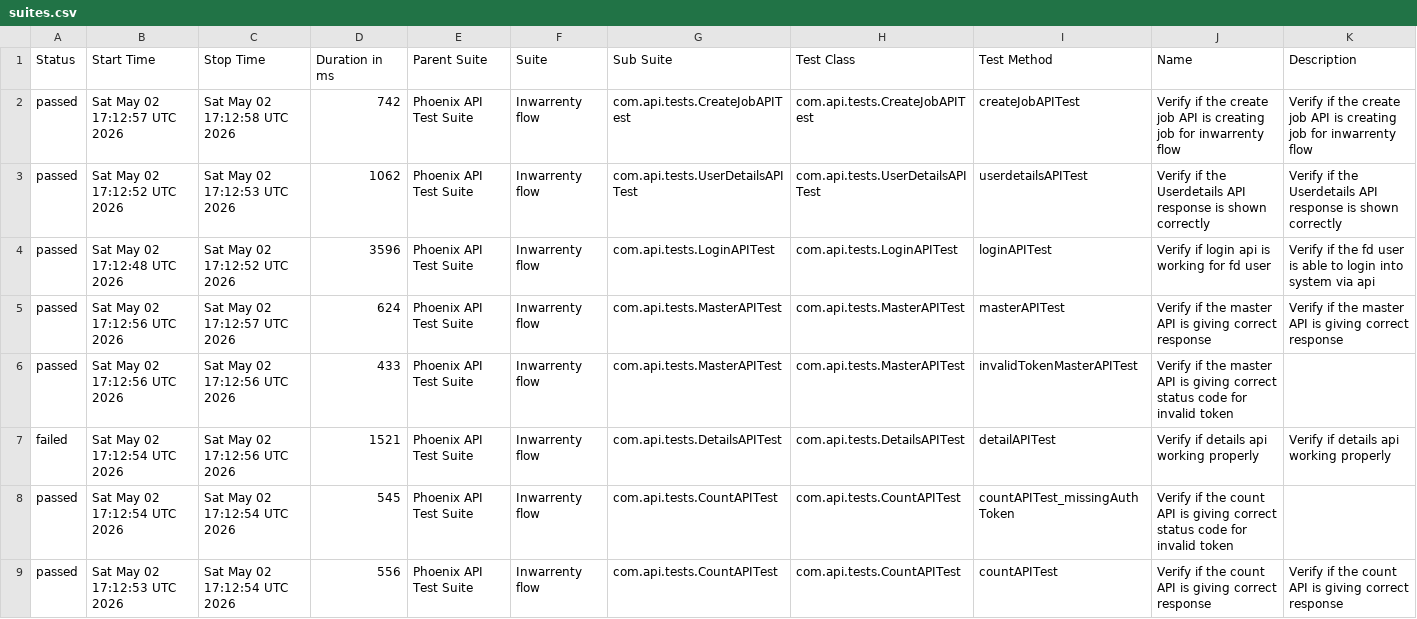
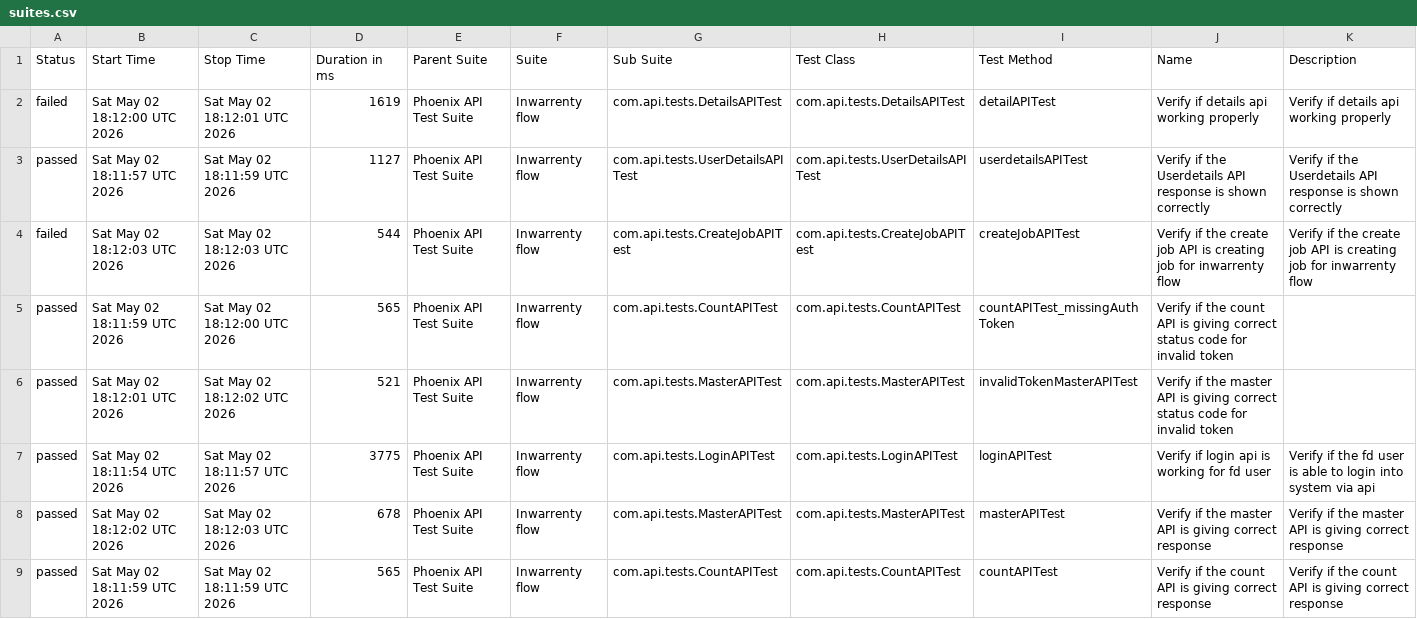
Before and after one commit to AbhijitNaik05/PhoenixTestAutomationFramework, a CSV file: data/suites.csv, drawn as a sheet.

```diff
--- a/data/suites.csv
+++ b/data/suites.csv
@@ -1,9 +1,9 @@
 "Status","Start Time","Stop Time","Duration in ms","Parent Suite","Suite","Sub Suite","Test Class","Test Method","Name","Description"
-"passed","Sat May 02 17:12:57 UTC 2026","Sat May 02 17:12:58 UTC 2026","742","Phoenix API Test Suite","Inwarrenty flow","com.api.tests.CreateJobAPITest","com.api.tests.CreateJobAPITest","createJobAPITest","Verify if the create job API is creating job for inwarrenty flow","Verify if the create job API is creating job for inwarrenty flow"
-"passed","Sat May 02 17:12:52 UTC 2026","Sat May 02 17:12:53 UTC 2026","1062","Phoenix API Test Suite","Inwarrenty flow","com.api.tests.UserDetailsAPITest","com.api.tests.UserDetailsAPITest","userdetailsAPITest","Verify if the Userdetails API response is shown correctly","Verify if the Userdetails API response is shown correctly"
-"passed","Sat May 02 17:12:48 UTC 2026","Sat May 02 17:12:52 UTC 2026","3596","Phoenix API Test Suite","Inwarrenty flow","com.api.tests.LoginAPITest","com.api.tests.LoginAPITest","loginAPITest","Verify if login api is working for fd user","Verify if the fd user is able to login into system via api"
-"passed","Sat May 02 17:12:56 UTC 2026","Sat May 02 17:12:57 UTC 2026","624","Phoenix API Test Suite","Inwarrenty flow","com.api.tests.MasterAPITest","com.api.tests.MasterAPITest","masterAPITest","Verify if the master API is giving correct response","Verify if the master API is giving correct response"
-"passed","Sat May 02 17:12:56 UTC 2026","Sat May 02 17:12:56 UTC 2026","433","Phoenix API Test Suite","Inwarrenty flow","com.api.tests.MasterAPITest","com.api.tests.MasterAPITest","invalidTokenMasterAPITest","Verify if the master API is giving correct status code for invalid token",""
-"failed","Sat May 02 17:12:54 UTC 2026","Sat May 02 17:12:56 UTC 2026","1521","Phoenix API Test Suite","Inwarrenty flow","com.api.tests.DetailsAPITest","com.api.tests.DetailsAPITest","detailAPITest","Verify if details api working properly","Verify if details api working properly"
-"passed","Sat May 02 17:12:54 UTC 2026","Sat May 02 17:12:54 UTC 2026","545","Phoenix API Test Suite","Inwarrenty flow","com.api.tests.CountAPITest","com.api.tests.CountAPITest","countAPITest_missingAuthToken","Verify if the count API is giving correct status code for invalid token",""
-"passed","Sat May 02 17:12:53 UTC 2026","Sat May 02 17:12:54 UTC 2026","556","Phoenix API Test Suite","Inwarrenty flow","com.api.tests.CountAPITest","com.api.tests.CountAPITest","countAPITest","Verify if the count API is giving correct response","Verify if the count API is giving correct response"
+"failed","Sat May 02 18:12:00 UTC 2026","Sat May 02 18:12:01 UTC 2026","1619","Phoenix API Test Suite","Inwarrenty flow","com.api.tests.DetailsAPITest","com.api.tests.DetailsAPITest","detailAPITest","Verify if details api working properly","Verify if details api working properly"
+"passed","Sat May 02 18:11:57 UTC 2026","Sat May 02 18:11:59 UTC 2026","1127","Phoenix API Test Suite","Inwarrenty flow","com.api.tests.UserDetailsAPITest","com.api.tests.UserDetailsAPITest","userdetailsAPITest","Verify if the Userdetails API response is shown correctly","Verify if the Userdetails API response is shown correctly"
+"failed","Sat May 02 18:12:03 UTC 2026","Sat May 02 18:12:03 UTC 2026","544","Phoenix API Test Suite","Inwarrenty flow","com.api.tests.CreateJobAPITest","com.api.tests.CreateJobAPITest","createJobAPITest","Verify if the create job API is creating job for inwarrenty flow","Verify if the create job API is creating job for inwarrenty flow"
+"passed","Sat May 02 18:11:59 UTC 2026","Sat May 02 18:12:00 UTC 2026","565","Phoenix API Test Suite","Inwarrenty flow","com.api.tests.CountAPITest","com.api.tests.CountAPITest","countAPITest_missingAuthToken","Verify if the count API is giving correct status code for invalid token",""
+"passed","Sat May 02 18:12:01 UTC 2026","Sat May 02 18:12:02 UTC 2026","521","Phoenix API Test Suite","Inwarrenty flow","com.api.tests.MasterAPITest","com.api.tests.MasterAPITest","invalidTokenMasterAPITest","Verify if the master API is giving correct status code for invalid token",""
+"passed","Sat May 02 18:11:54 UTC 2026","Sat May 02 18:11:57 UTC 2026","3775","Phoenix API Test Suite","Inwarrenty flow","com.api.tests.LoginAPITest","com.api.tests.LoginAPITest","loginAPITest","Verify if login api is working for fd user","Verify if the fd user is able to login into system via api"
+"passed","Sat May 02 18:12:02 UTC 2026","Sat May 02 18:12:03 UTC 2026","678","Phoenix API Test Suite","Inwarrenty flow","com.api.tests.MasterAPITest","com.api.tests.MasterAPITest","masterAPITest","Verify if the master API is giving correct response","Verify if the master API is giving correct response"
+"passed","Sat May 02 18:11:59 UTC 2026","Sat May 02 18:11:59 UTC 2026","565","Phoenix API Test Suite","Inwarrenty flow","com.api.tests.CountAPITest","com.api.tests.CountAPITest","countAPITest","Verify if the count API is giving correct response","Verify if the count API is giving correct response"
```
Also changed, not shown: data/behaviors.csv, 58 other files.
